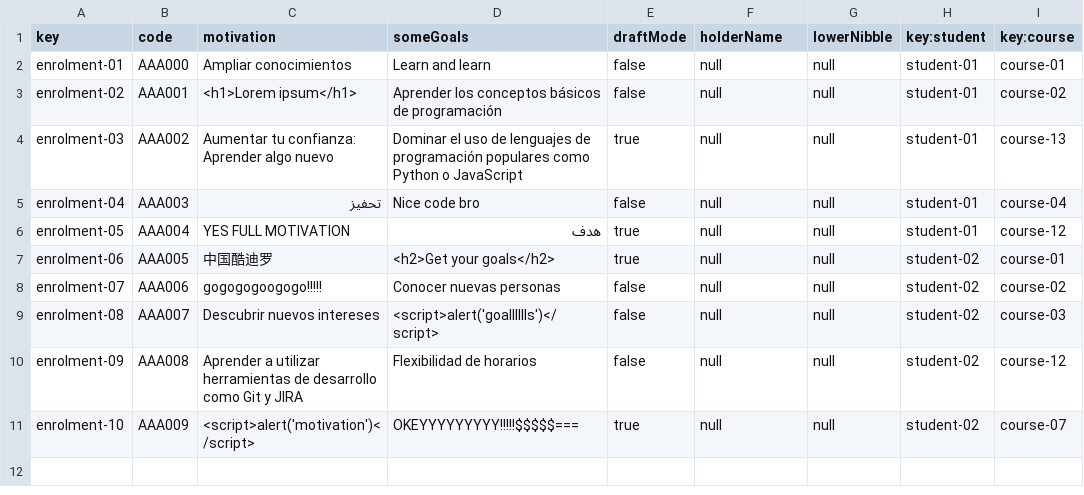
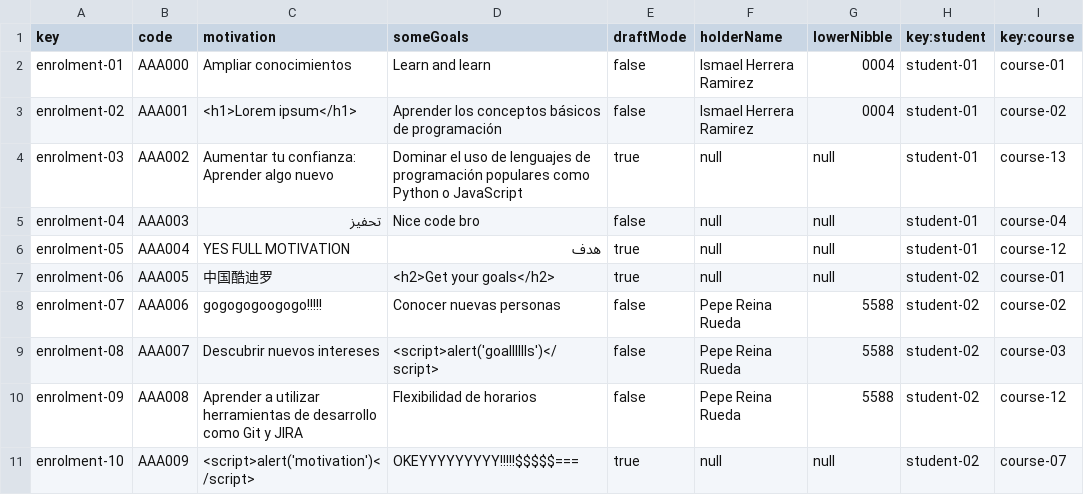
Before and after one commit to marizqlav/Acme-L3-C1.04.14, a CSV file: src/main/webapp/WEB-INF/resources/sample-data/enrolment.csv, drawn as a sheet.

```diff
--- a/src/main/webapp/WEB-INF/resources/sample-data/enrolment.csv
+++ b/src/main/webapp/WEB-INF/resources/sample-data/enrolment.csv
@@ -1,4 +1,4 @@
 key,code,motivation,someGoals,draftMode,holderName,lowerNibble,key:student,key:course
-enrolment-01,"AAA000","Ampliar conocimientos","Learn and learn",false,null,null,student-01,course-01
-enrolment-02,"AAA001","<h1>Lorem ipsum</h1>","Aprender los conceptos básicos de programación",false,null,null,student-01,course-02
+enrolment-01,"AAA000","Ampliar conocimientos","Learn and learn",false,Ismael Herrera Ramirez,0004,student-01,course-01
+enrolment-02,"AAA001","<h1>Lorem ipsum</h1>","Aprender los conceptos básicos de programación",false,Ismael Herrera Ramirez,0004,student-01,course-02
 enrolment-03,"AAA002","Aumentar tu confianza: Aprender algo nuevo","Dominar el uso de lenguajes de programación populares como Python o JavaScript",true,null,null,student-01,course-13
@@ -7,5 +7,5 @@ enrolment-05,"AAA004","YES FULL MOTIVATION","هدف",true,null,null,student-01,c
 enrolment-06,"AAA005","中国酷迪罗","<h2>Get your goals</h2>",true,null,null,student-02,course-01
-enrolment-07,"AAA006","gogogogoogogo!!!!!","Conocer nuevas personas",false,null,null,student-02,course-02
-enrolment-08,"AAA007","Descubrir nuevos intereses","<script>alert('goalllllls')</script>",false,null,null,student-02,course-03
-enrolment-09,"AAA008","Aprender a utilizar herramientas de desarrollo como Git y JIRA","Flexibilidad de horarios",false,null,null,student-02,course-12
+enrolment-07,"AAA006","gogogogoogogo!!!!!","Conocer nuevas personas",false,Pepe Reina Rueda,5588,student-02,course-02
+enrolment-08,"AAA007","Descubrir nuevos intereses","<script>alert('goalllllls')</script>",false,Pepe Reina Rueda,5588,student-02,course-03
+enrolment-09,"AAA008","Aprender a utilizar herramientas de desarrollo como Git y JIRA","Flexibilidad de horarios",false,Pepe Reina Rueda,5588,student-02,course-12
 enrolment-10,"AAA009","<script>alert('motivation')</script>","OKEYYYYYYYYY!!!!!$$$$$===",true,null,null,student-02,course-07
```
Also changed, not shown: src/main/webapp/WEB-INF/resources/sample-data/activity.csv, src/main/webapp/WEB-INF/resources/sample-data/course.csv, 43 other files.
